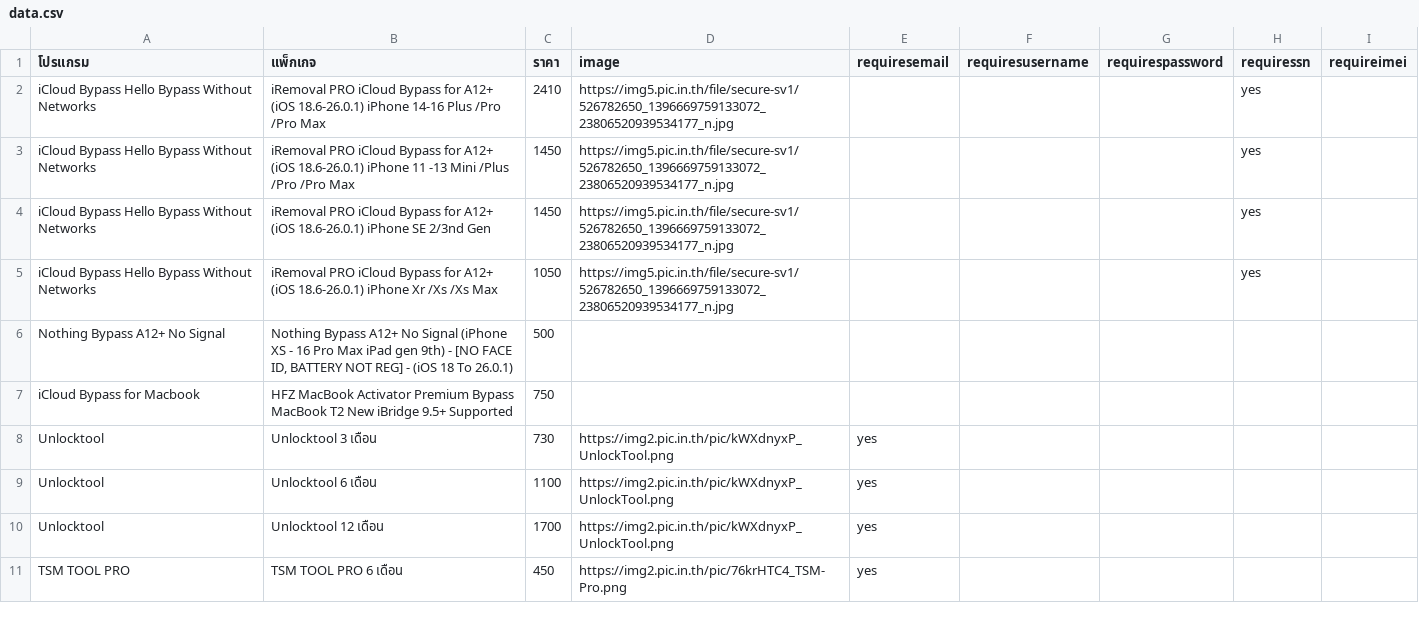
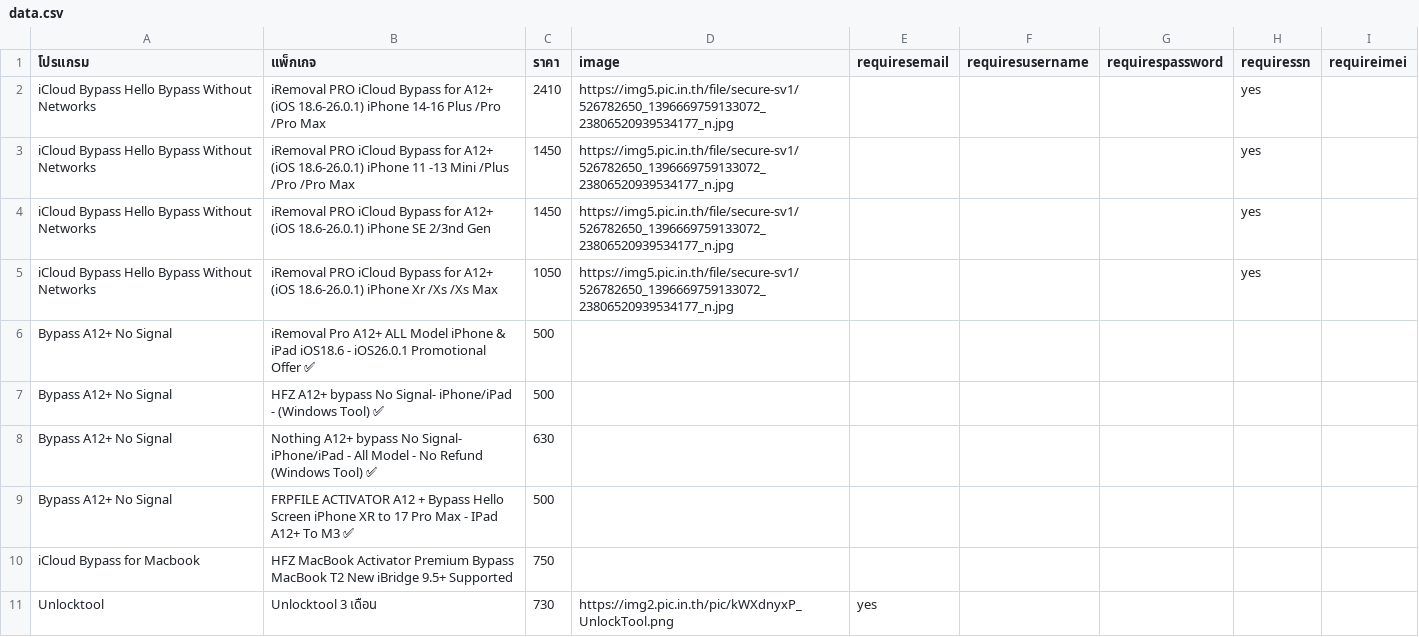
Before and after one commit to sathapon-son/web_EliteUnlock, a CSV file: data.csv, drawn as a sheet; only a part is shown; the shorter side is filled out with more unchanged rows.

Commit message:
Update data.csv

```diff
--- a/data.csv
+++ b/data.csv
@@ -5,3 +5,6 @@ iCloud Bypass Hello Bypass Without Networks,iRemoval PRO iCloud Bypass for A12+
 iCloud Bypass Hello Bypass Without Networks,iRemoval PRO iCloud Bypass for A12+ (iOS 18.6-26.0.1) iPhone Xr /Xs /Xs Max,1050,https://img5.pic.in.th/file/secure-sv1/526782650_1396669759133072_23806520939534177_n.jpg,,,,yes,
-Nothing Bypass A12+ No Signal ,"Nothing Bypass A12+ No Signal (iPhone XS - 16 Pro Max iPad gen 9th) - [NO FACE ID, BATTERY NOT REG] - (iOS 18 To 26.0.1)",500,,,,,,
+Bypass A12+ No Signal ,iRemoval Pro A12+ ALL Model iPhone & iPad iOS18.6 - iOS26.0.1 Promotional Offer ✅ ,500,,,,,,
+Bypass A12+ No Signal ,HFZ A12+ bypass No Signal- iPhone/iPad - (Windows Tool) ✅ ,500,,,,,,
+Bypass A12+ No Signal ,Nothing A12+ bypass No Signal- iPhone/iPad - All Model - No Refund (Windows Tool) ✅ ,630,,,,,,
+Bypass A12+ No Signal ,FRPFILE ACTIVATOR A12 + Bypass Hello Screen iPhone XR to 17 Pro Max - IPad A12+ To M3 ✅ ,500,,,,,,
 iCloud Bypass for Macbook,HFZ MacBook Activator Premium Bypass MacBook T2 New iBridge 9.5+ Supported,750,,,,,,
```
